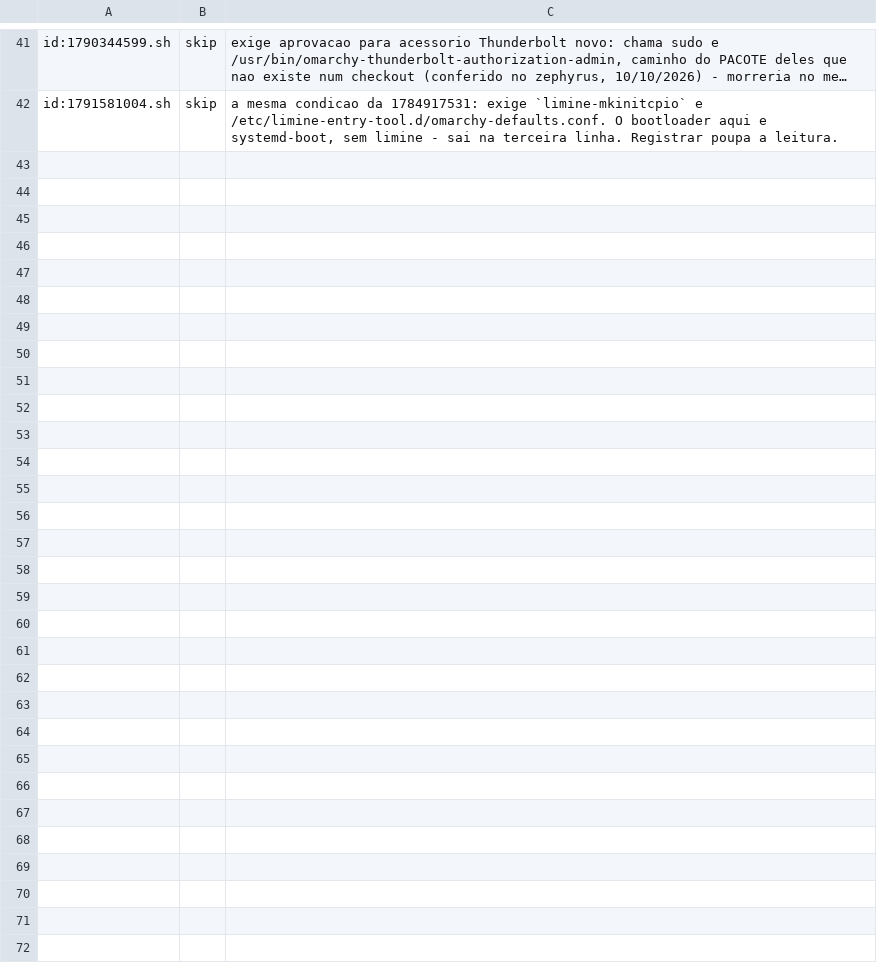
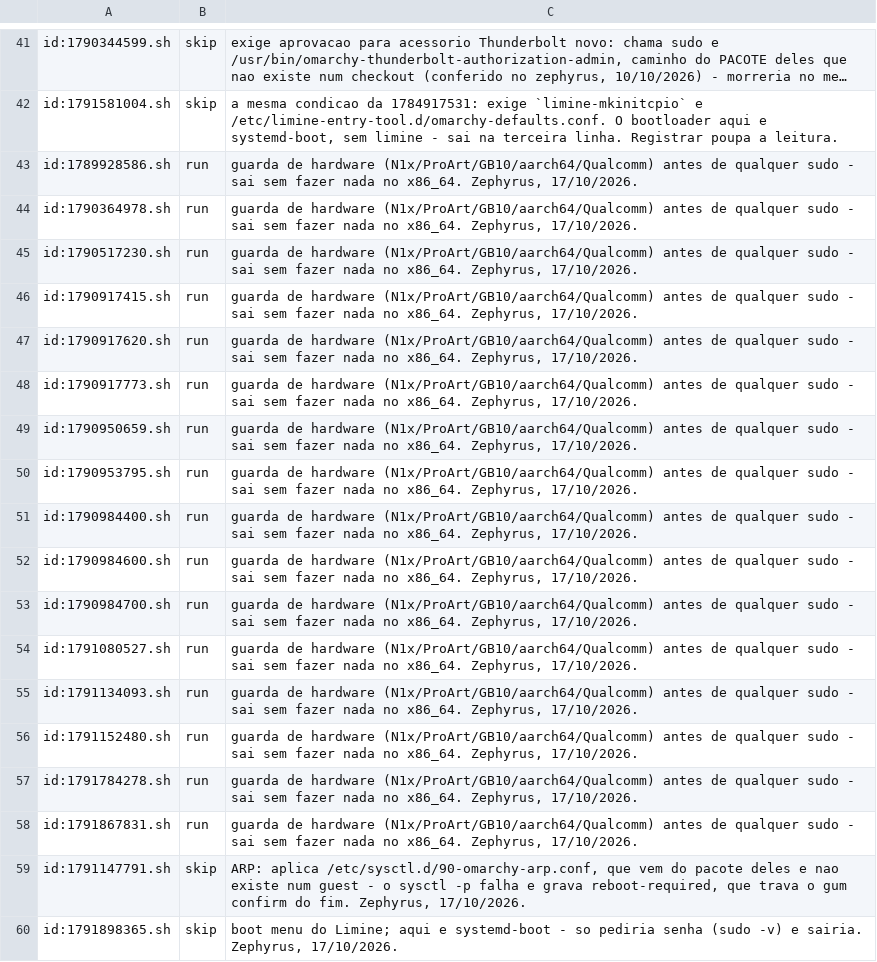
Before and after one commit to zednaked/omarchy-guest, a TSV file: contract/migration-policy.tsv, drawn as a sheet; only a part is shown, gaps mark what is left out; long unchanged cells end in …; the diff names each change by its address in the sheet, - before the commit and + after, or states it on an @@ line.

```diff
--- a/contract/migration-policy.tsv
+++ b/contract/migration-policy.tsv
+row 43: id:1789928586.sh | run | guarda de hardware (N1x/ProArt/GB10/aarch64/Qualcomm) antes de qualquer sudo - sai sem fazer nada no x86_64. Zephyrus, 17/10/2026.
+row 44: id:1790364978.sh | run | guarda de hardware (N1x/ProArt/GB10/aarch64/Qualcomm) antes de qualquer sudo - sai sem fazer nada no x86_64. Zephyrus, 17/10/2026.
+row 45: id:1790517230.sh | run | guarda de hardware (N1x/ProArt/GB10/aarch64/Qualcomm) antes de qualquer sudo - sai sem fazer nada no x86_64. Zephyrus, 17/10/2026.
+row 46: id:1790917415.sh | run | guarda de hardware (N1x/ProArt/GB10/aarch64/Qualcomm) antes de qualquer sudo - sai sem fazer nada no x86_64. Zephyrus, 17/10/2026.
+row 47: id:1790917620.sh | run | guarda de hardware (N1x/ProArt/GB10/aarch64/Qualcomm) antes de qualquer sudo - sai sem fazer nada no x86_64. Zephyrus, 17/10/2026.
+row 48: id:1790917773.sh | run | guarda de hardware (N1x/ProArt/GB10/aarch64/Qualcomm) antes de qualquer sudo - sai sem fazer nada no x86_64. Zephyrus, 17/10/2026.
+row 49: id:1790950659.sh | run | guarda de hardware (N1x/ProArt/GB10/aarch64/Qualcomm) antes de qualquer sudo - sai sem fazer nada no x86_64. Zephyrus, 17/10/2026.
+row 50: id:1790953795.sh | run | guarda de hardware (N1x/ProArt/GB10/aarch64/Qualcomm) antes de qualquer sudo - sai sem fazer nada no x86_64. Zephyrus, 17/10/2026.
+row 51: id:1790984400.sh | run | guarda de hardware (N1x/ProArt/GB10/aarch64/Qualcomm) antes de qualquer sudo - sai sem fazer nada no x86_64. Zephyrus, 17/10/2026.
+row 52: id:1790984600.sh | run | guarda de hardware (N1x/ProArt/GB10/aarch64/Qualcomm) antes de qualquer sudo - sai sem fazer nada no x86_64. Zephyrus, 17/10/2026.
+row 53: id:1790984700.sh | run | guarda de hardware (N1x/ProArt/GB10/aarch64/Qualcomm) antes de qualquer sudo - sai sem fazer nada no x86_64. Zephyrus, 17/10/2026.
+row 54: id:1791080527.sh | run | guarda de hardware (N1x/ProArt/GB10/aarch64/Qualcomm) antes de qualquer sudo - sai sem fazer nada no x86_64. Zephyrus, 17/10/2026.
+row 55: id:1791134093.sh | run | guarda de hardware (N1x/ProArt/GB10/aarch64/Qualcomm) antes de qualquer sudo - sai sem fazer nada no x86_64. Zephyrus, 17/10/2026.
+row 56: id:1791152480.sh | run | guarda de hardware (N1x/ProArt/GB10/aarch64/Qualcomm) antes de qualquer sudo - sai sem fazer nada no x86_64. Zephyrus, 17/10/2026.
+row 57: id:1791784278.sh | run | guarda de hardware (N1x/ProArt/GB10/aarch64/Qualcomm) antes de qualquer sudo - sai sem fazer nada no x86_64. Zephyrus, 17/10/2026.
+row 58: id:1791867831.sh | run | guarda de hardware (N1x/ProArt/GB10/aarch64/Qualcomm) antes de qualquer sudo - sai sem fazer nada no x86_64. Zephyrus, 17/10/2026.
+row 59: id:1791147791.sh | skip | ARP: aplica /etc/sysctl.d/90-omarchy-arp.conf, que vem do pacote deles e nao existe num guest - o sysctl -p falha e grava reboot-required, que trava o gum confirm do fim. Zephyrus, 17/10/2026.
+row 60: id:1791898365.sh | skip | boot menu do Limine; aqui e systemd-boot - so pediria senha (sudo -v) e sairia. Zephyrus, 17/10/2026.
```
Also changed, not shown: contract/migrations-skipped.tsv, 1 other file.
